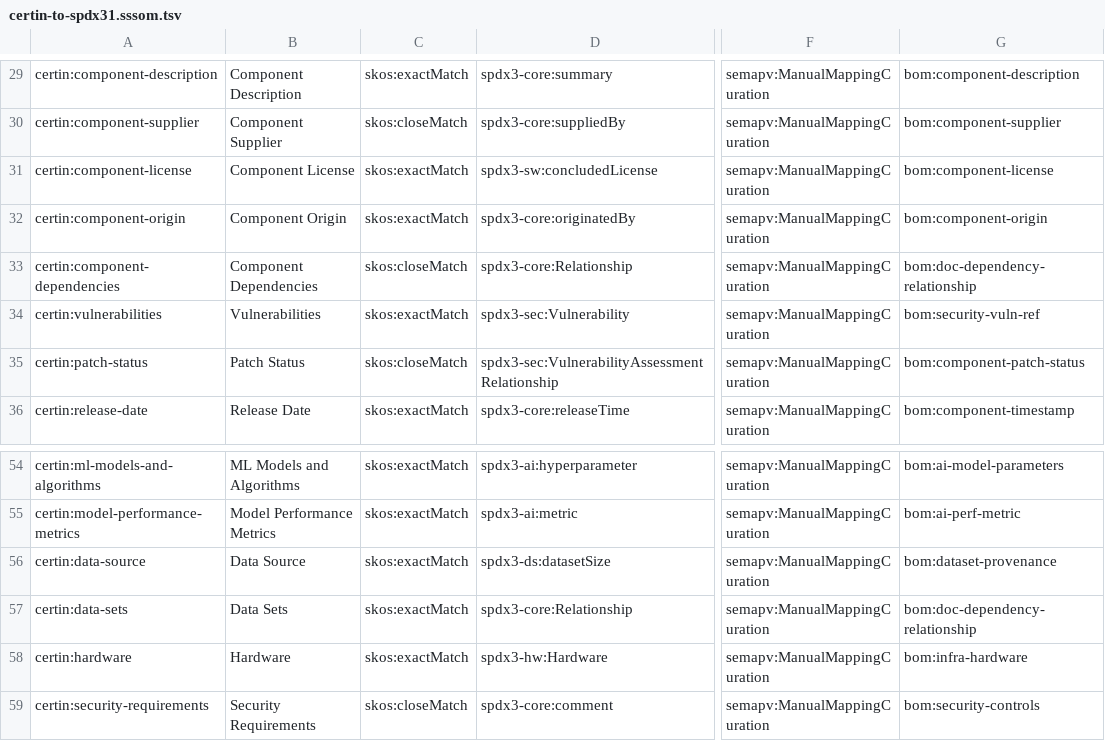
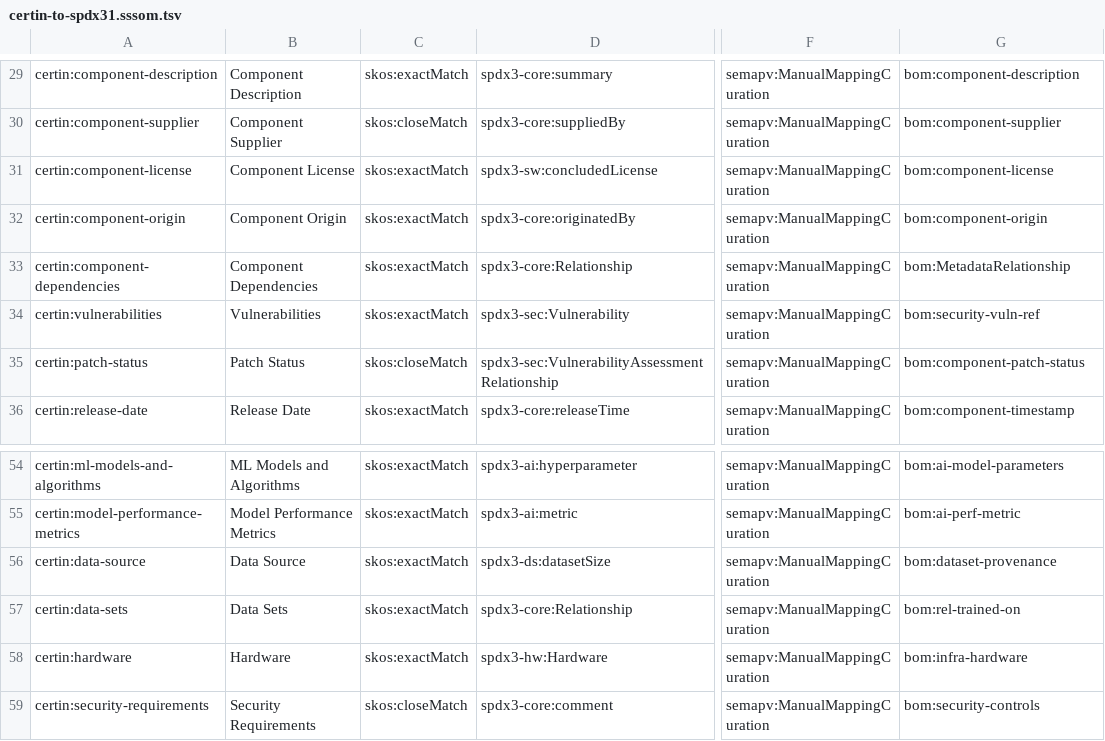
Before and after one commit to bact/bom, a TSV file: docs/mapping/certin-to-spdx31.sssom.tsv, drawn as a sheet; only a part is shown, gaps mark what is left out; the diff names each change by its address in the sheet, - before the commit and + after, or states it on an @@ line.

```diff
--- a/docs/mapping/certin-to-spdx31.sssom.tsv
+++ b/docs/mapping/certin-to-spdx31.sssom.tsv
-C33: skos:closeMatch
+C33: skos:exactMatch
-G33: bom:doc-dependency-relationship
+G33: bom:MetadataRelationship
-G57: bom:doc-dependency-relationship
+G57: bom:rel-trained-on
```
Also changed, not shown: docs/mapping/bom-to-cyclonedx17.sssom.tsv, docs/mapping/bom-to-spdx31.sssom.tsv, 18 other files.
